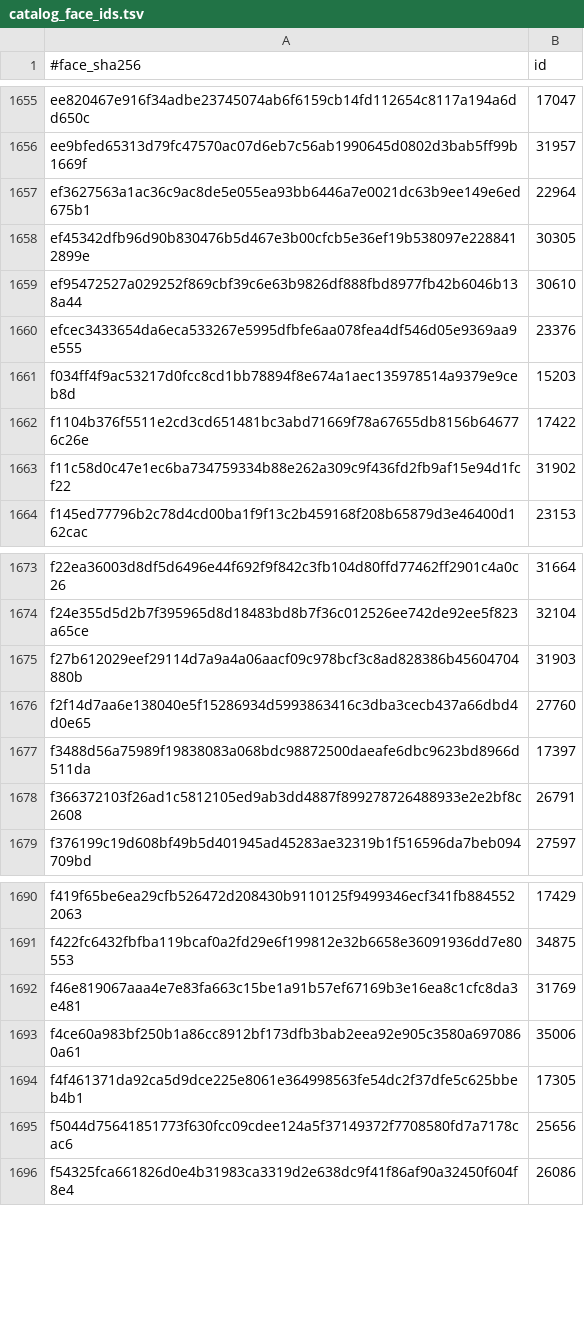
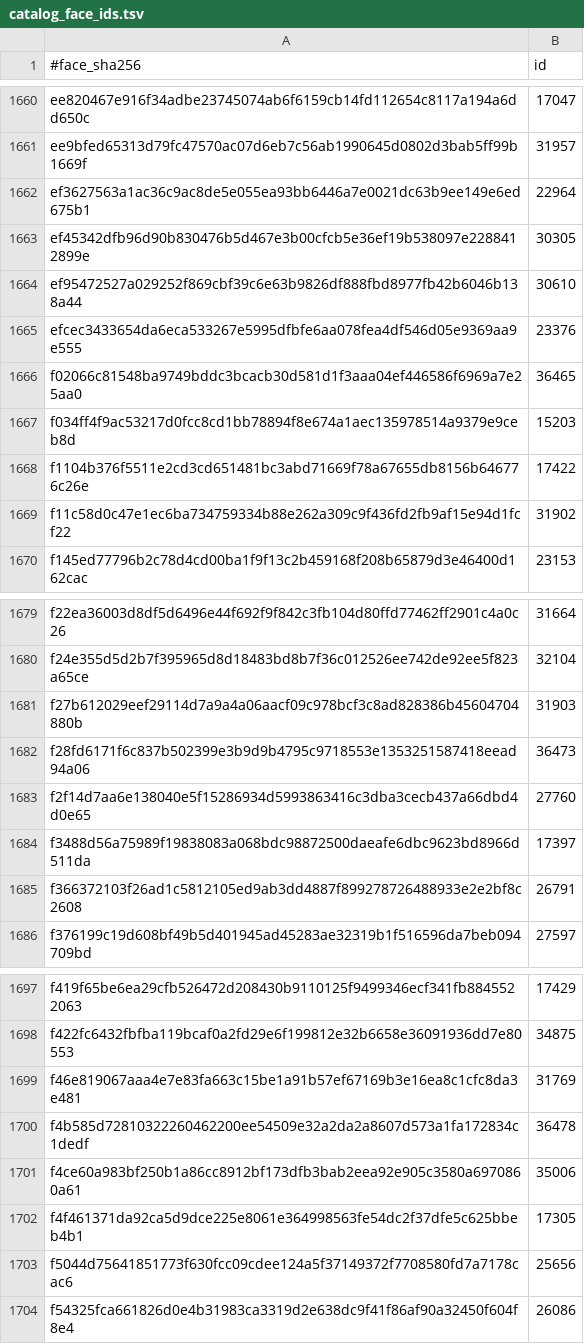
Before and after one commit to DeepScryAI/CardScriptsMirror, a TSV file: catalog_face_ids.tsv, drawn as a sheet; only a part is shown, gaps mark what is left out; the diff covers the shown part only; the diff names each change by its address in the sheet, - before the commit and + after, or states it on an @@ line.

```diff
--- a/catalog_face_ids.tsv
+++ b/catalog_face_ids.tsv
+row 1666: f02066c81548ba9749bddc3bcacb30d581d1f3aaa04ef446586f6969a7e25aa0 | 36465
+row 1682: f28fd6171f6c837b502399e3b9d9b4795c9718553e1353251587418eead94a06 | 36473
+row 1700: f4b585d72810322260462200ee54509e32a2da2a8607d573a1fa172834c1dedf | 36478
```
Also changed, not shown: 5 added rows elsewhere in this file, presentation/title_catalog.tsv, token_ids.tsv, 4 other files.
